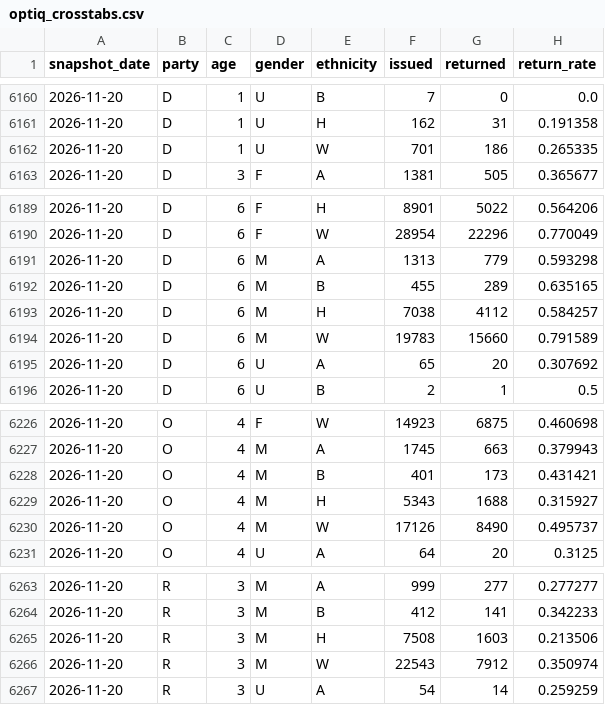
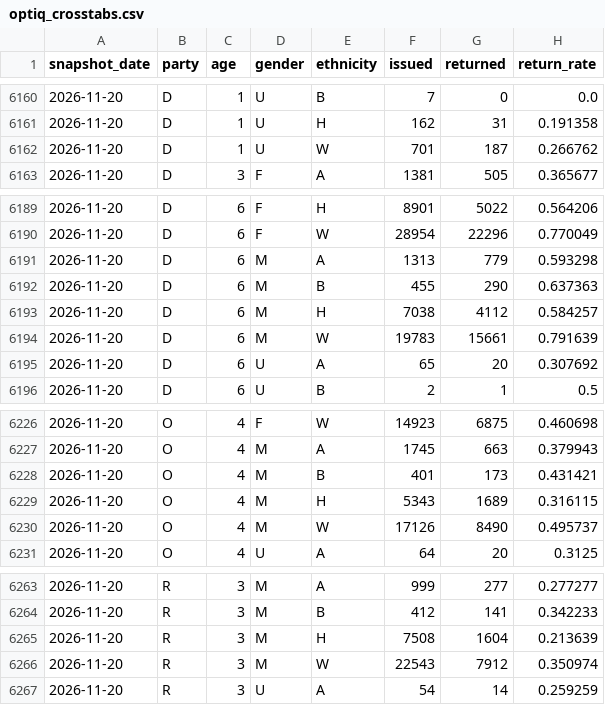
Before and after one commit to tysoda/2026-Ca-SD4-forecast-V2, a CSV file: optiq_crosstabs.csv, drawn as a sheet; only a part is shown, gaps mark what is left out.

```diff
--- a/optiq_crosstabs.csv
+++ b/optiq_crosstabs.csv
@@ -6161,3 +6161,3 @@ snapshot_date,party,age,gender,ethnicity,issued,returned,return_rate
 2026-11-20,D,1,U,H,162,31,0.191358
-2026-11-20,D,1,U,W,701,186,0.265335
+2026-11-20,D,1,U,W,701,187,0.266762
 2026-11-20,D,3,F,A,1381,505,0.365677
@@ -6191,5 +6191,5 @@ snapshot_date,party,age,gender,ethnicity,issued,returned,return_rate
 2026-11-20,D,6,M,A,1313,779,0.593298
-2026-11-20,D,6,M,B,455,289,0.635165
+2026-11-20,D,6,M,B,455,290,0.637363
 2026-11-20,D,6,M,H,7038,4112,0.584257
-2026-11-20,D,6,M,W,19783,15660,0.791589
+2026-11-20,D,6,M,W,19783,15661,0.791639
 2026-11-20,D,6,U,A,65,20,0.307692
@@ -6228,3 +6228,3 @@ snapshot_date,party,age,gender,ethnicity,issued,returned,return_rate
 2026-11-20,O,4,M,B,401,173,0.431421
-2026-11-20,O,4,M,H,5343,1688,0.315927
+2026-11-20,O,4,M,H,5343,1689,0.316115
 2026-11-20,O,4,M,W,17126,8490,0.495737
@@ -6264,3 +6264,3 @@ snapshot_date,party,age,gender,ethnicity,issued,returned,return_rate
 2026-11-20,R,3,M,B,412,141,0.342233
-2026-11-20,R,3,M,H,7508,1603,0.213506
+2026-11-20,R,3,M,H,7508,1604,0.213639
 2026-11-20,R,3,M,W,22543,7912,0.350974
```
Also changed, not shown: optiq_county_drops.csv, optiq_county_party.csv, 4 other files.
